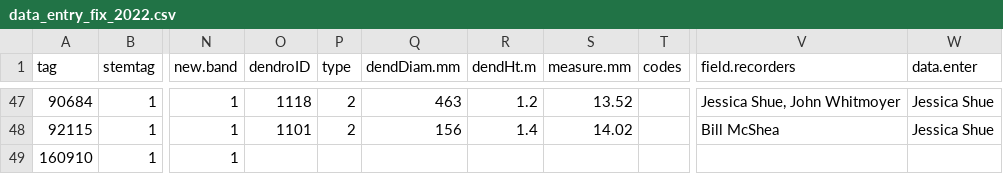
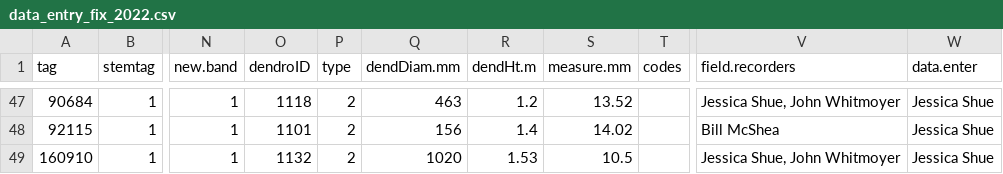
Before and after one commit to SCBI-ForestGEO/Dendrobands, a CSV file: resources/raw_data/2022/data_entry_fix_2022.csv, drawn as a sheet; only a part is shown, gaps mark what is left out; the diff names each change by its address in the sheet, - before the commit and + after, or states it on an @@ line.

Commit message:
Update data_entry_fix_2022.csv
add details of band installation for tree 160910

```diff
--- a/resources/raw_data/2022/data_entry_fix_2022.csv
+++ b/resources/raw_data/2022/data_entry_fix_2022.csv
-O49 (dendroID): (empty)
+O49 (dendroID): 1132
-P49 (type): (empty)
+P49 (type): 2
-Q49 (dendDiam.mm): (empty)
+Q49 (dendDiam.mm): 1020
-R49 (dendHt.m): (empty)
+R49 (dendHt.m): 1.53
-S49 (measure.mm): (empty)
+S49 (measure.mm): 10.5
-V49 (field.recorders): (empty)
+V49 (field.recorders): Jessica Shue, John Whitmoyer
-W49 (data.enter): (empty)
+W49 (data.enter): Jessica Shue
```
